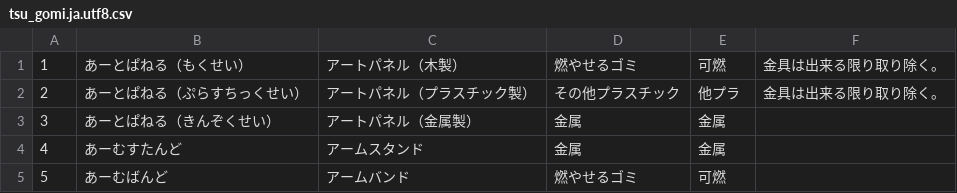
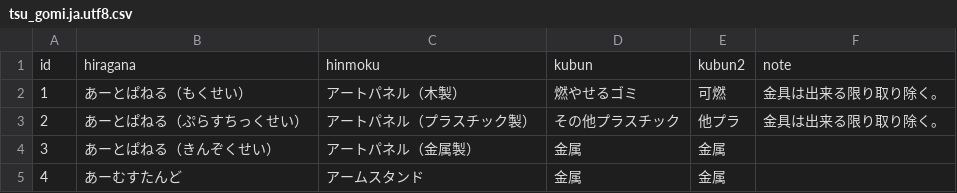
Before and after one commit to koike-moyashi/gomi_tsu_web, a CSV file: csv/tsu_gomi.ja.utf8.csv, drawn as a sheet; only a part is shown; the shorter side is filled out with more unchanged rows; the diff names each change by its address in the sheet, - before the commit and + after, or states it on an @@ line.

```diff
--- a/csv/tsu_gomi.ja.utf8.csv
+++ b/csv/tsu_gomi.ja.utf8.csv
+row 1: id | hiragana | hinmoku | kubun | kubun2 | note
```
Also changed, not shown: csv/tsu_gomi.ja_hira.utf8.csv, 3 other files.
